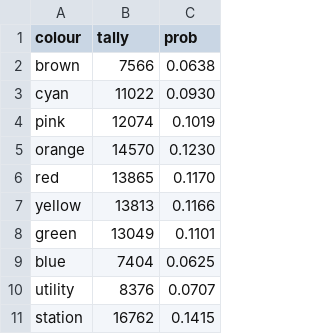
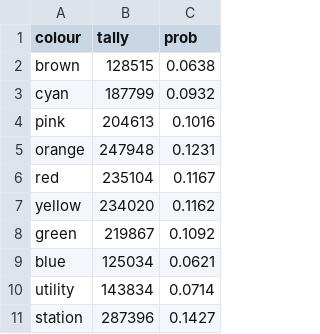
Before and after one commit to orhid/pythonpoly, a CSV file: bounce/tally_colour.csv, drawn as a sheet.

```diff
--- a/bounce/tally_colour.csv
+++ b/bounce/tally_colour.csv
@@ -1,11 +1,11 @@
 colour, tally, prob
-brown, 7566, 0.0638
-cyan, 11022, 0.0930
-pink, 12074, 0.1019
-orange, 14570, 0.1230
-red, 13865, 0.1170
-yellow, 13813, 0.1166
-green, 13049, 0.1101
-blue, 7404, 0.0625
-utility, 8376, 0.0707
-station, 16762, 0.1415
+brown, 128515, 0.0638
+cyan, 187799, 0.0932
+pink, 204613, 0.1016
+orange, 247948, 0.1231
+red, 235104, 0.1167
+yellow, 234020, 0.1162
+green, 219867, 0.1092
+blue, 125034, 0.0621
+utility, 143834, 0.0714
+station, 287396, 0.1427
```
Also changed, not shown: bounce/tally_field.csv, 1 other file.
